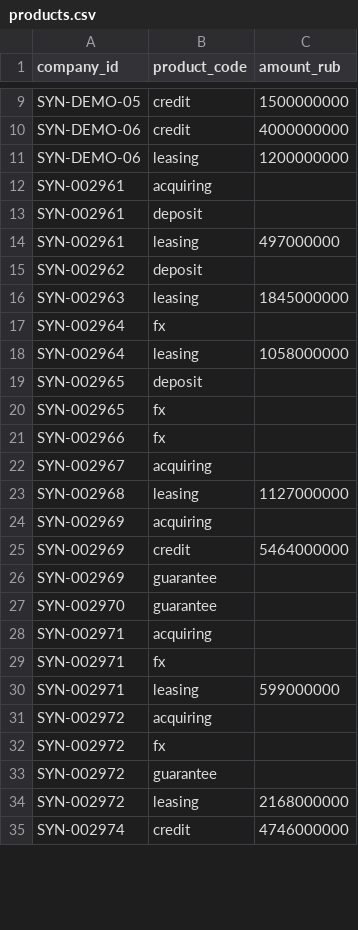
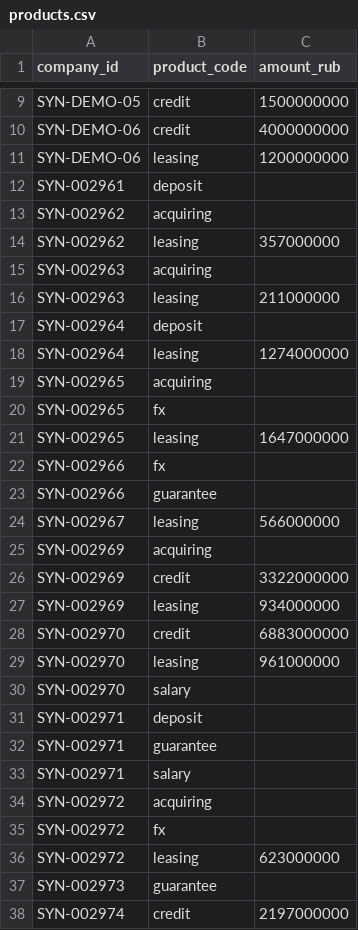
Before and after one commit to nedreyner/alfa-hackathon-2026, a CSV file: data/synthetic/products.csv, drawn as a sheet; only a part is shown, gaps mark what is left out; the diff covers the shown part only.

```diff
--- a/data/synthetic/products.csv
+++ b/data/synthetic/products.csv
@@ -11,25 +11,28 @@ SYN-DEMO-06,credit,4000000000
 SYN-DEMO-06,leasing,1200000000
-SYN-002961,acquiring,
 SYN-002961,deposit,
-SYN-002961,leasing,497000000
-SYN-002962,deposit,
-SYN-002963,leasing,1845000000
-SYN-002964,fx,
-SYN-002964,leasing,1058000000
-SYN-002965,deposit,
+SYN-002962,acquiring,
+SYN-002962,leasing,357000000
+SYN-002963,acquiring,
+SYN-002963,leasing,211000000
+SYN-002964,deposit,
+SYN-002964,leasing,1274000000
+SYN-002965,acquiring,
 SYN-002965,fx,
+SYN-002965,leasing,1647000000
 SYN-002966,fx,
-SYN-002967,acquiring,
-SYN-002968,leasing,1127000000
+SYN-002966,guarantee,
+SYN-002967,leasing,566000000
 SYN-002969,acquiring,
-SYN-002969,credit,5464000000
-SYN-002969,guarantee,
-SYN-002970,guarantee,
-SYN-002971,acquiring,
-SYN-002971,fx,
-SYN-002971,leasing,599000000
+SYN-002969,credit,3322000000
+SYN-002969,leasing,934000000
+SYN-002970,credit,6883000000
+SYN-002970,leasing,961000000
+SYN-002970,salary,
+SYN-002971,deposit,
+SYN-002971,guarantee,
+SYN-002971,salary,
 SYN-002972,acquiring,
 SYN-002972,fx,
-SYN-002972,guarantee,
-SYN-002972,leasing,2168000000
-SYN-002974,credit,4746000000
+SYN-002972,leasing,623000000
+SYN-002973,guarantee,
+SYN-002974,credit,2197000000
```
Also changed, not shown: 19 added rows, 17 removed rows and 36 edited cells elsewhere in this file, data/synthetic/companies.csv, data/synthetic/ved.csv, 14 other files.
